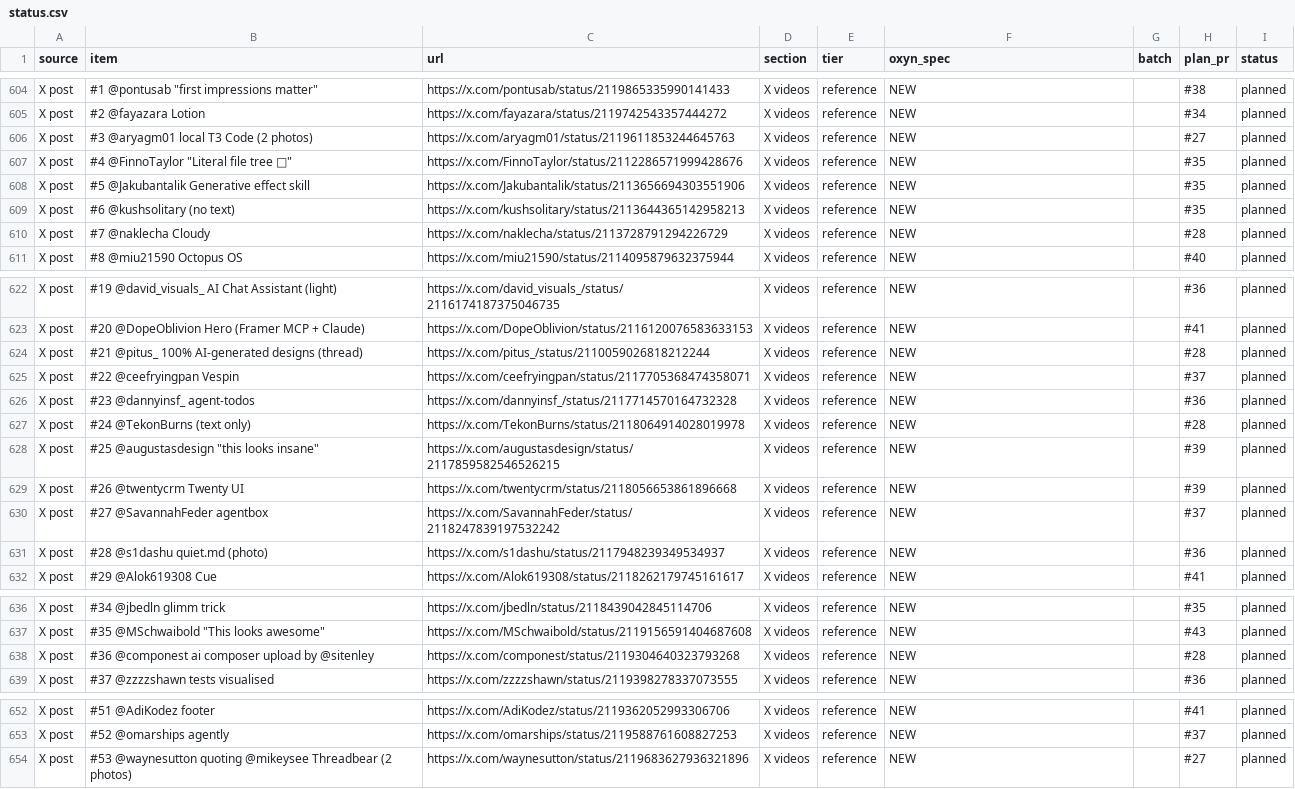
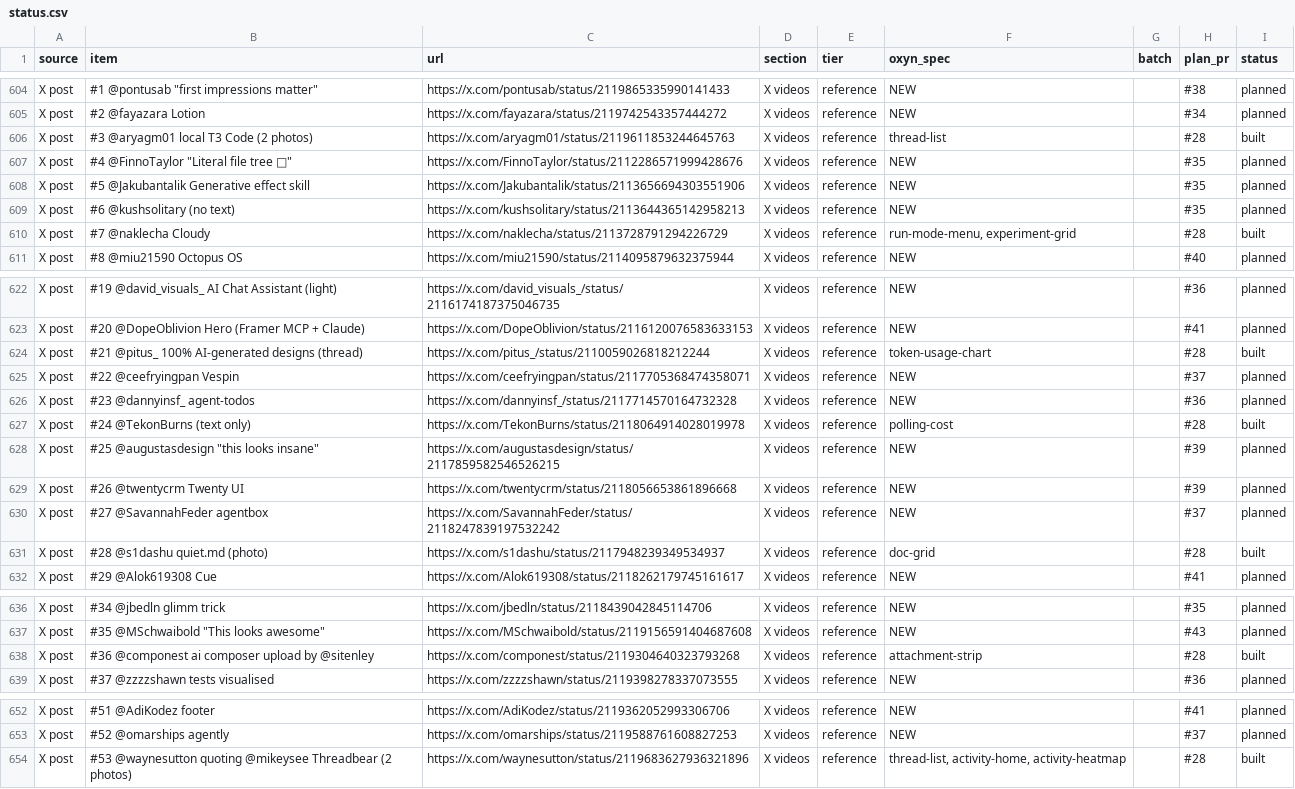
Before and after one commit to ismailqureshi72/Oxyn, a CSV file: docs/parity/status.csv, drawn as a sheet; only a part is shown, gaps mark what is left out; the diff covers the shown part only.

Commit message:
feat(home): thread list, activity home and heatmap, token usage, attachment strip, run modes, experiments, doc grid and polling cost
Chunk 6 of plan #28 (the X-post references). oxyn_core::parity::home holds
the models with tests: thread groups that put what needs you first, a year
heatmap and a recent-weeks strip, token usage with ranges and totals,
uploads that land one after another, run modes with a time budget,
experiment marks over a budget, document views and polling cost.

Dioxus: ThreadList, ActivityHome (overview and Librarian), ActivityHeatmap,
TokenUsageChart, AttachmentStrip, RunModeMenu, ExperimentGrid, DocGrid and
PollingCost, with gallery demos and nine specs. GPUI: static elements over
the same models.

Checkpoints: each checkpoint can carry the tool it ran and its cost, shown
as an icon and a running cost in the lanes.

The doc grid's narrow layout now wins over the base rules (the sidebar
hides and the grid drops to two columns below 560px), and its search box
can shrink instead of overflowing.

Nine parity rows marked built (eight X posts and Agent Checkpoints).

Co-authored-by: Ismail Qureshi <254414836+ismailqureshi72@users.noreply.github.com>

```diff
--- a/docs/parity/status.csv
+++ b/docs/parity/status.csv
@@ -605,3 +605,3 @@ X post,"#1 @pontusab ""first impressions matter""",https://x.com/pontusab/status
 X post,#2 @fayazara Lotion,https://x.com/fayazara/status/2119742543357444272,X videos,reference,NEW,,#34,planned
-X post,#3 @aryagm01 local T3 Code (2 photos),https://x.com/aryagm01/status/2119611853244645763,X videos,reference,NEW,,#27,planned
+X post,#3 @aryagm01 local T3 Code (2 photos),https://x.com/aryagm01/status/2119611853244645763,X videos,reference,thread-list,,#28,built
 X post,"#4 @FinnoTaylor ""Literal file tree 🌳""",https://x.com/FinnoTaylor/status/2112286571999428676,X videos,reference,NEW,,#35,planned
@@ -609,3 +609,3 @@ X post,#5 @Jakubantalik Generative effect skill,https://x.com/Jakubantalik/statu
 X post,#6 @kushsolitary (no text),https://x.com/kushsolitary/status/2113644365142958213,X videos,reference,NEW,,#35,planned
-X post,#7 @naklecha Cloudy,https://x.com/naklecha/status/2113728791294226729,X videos,reference,NEW,,#28,planned
+X post,#7 @naklecha Cloudy,https://x.com/naklecha/status/2113728791294226729,X videos,reference,"run-mode-menu, experiment-grid",,#28,built
 X post,#8 @miu21590 Octopus OS,https://x.com/miu21590/status/2114095879632375944,X videos,reference,NEW,,#40,planned
@@ -623,6 +623,6 @@ X post,#19 @david_visuals_ AI Chat Assistant (light),https://x.com/david_visuals
 X post,#20 @DopeOblivion Hero (Framer MCP + Claude),https://x.com/DopeOblivion/status/2116120076583633153,X videos,reference,NEW,,#41,planned
-X post,#21 @pitus_ 100% AI-generated designs (thread),https://x.com/pitus_/status/2110059026818212244,X videos,reference,NEW,,#28,planned
+X post,#21 @pitus_ 100% AI-generated designs (thread),https://x.com/pitus_/status/2110059026818212244,X videos,reference,token-usage-chart,,#28,built
 X post,#22 @ceefryingpan Vespin,https://x.com/ceefryingpan/status/2117705368474358071,X videos,reference,NEW,,#37,planned
 X post,#23 @dannyinsf_ agent-todos,https://x.com/dannyinsf_/status/2117714570164732328,X videos,reference,NEW,,#36,planned
-X post,#24 @TekonBurns (text only),https://x.com/TekonBurns/status/2118064914028019978,X videos,reference,NEW,,#28,planned
+X post,#24 @TekonBurns (text only),https://x.com/TekonBurns/status/2118064914028019978,X videos,reference,polling-cost,,#28,built
 X post,"#25 @augustasdesign ""this looks insane""",https://x.com/augustasdesign/status/2117859582546526215,X videos,reference,NEW,,#39,planned
@@ -630,3 +630,3 @@ X post,#26 @twentycrm Twenty UI,https://x.com/twentycrm/status/21180566538618966
 X post,#27 @SavannahFeder agentbox,https://x.com/SavannahFeder/status/2118247839197532242,X videos,reference,NEW,,#37,planned
-X post,#28 @s1dashu quiet.md (photo),https://x.com/s1dashu/status/2117948239349534937,X videos,reference,NEW,,#36,planned
+X post,#28 @s1dashu quiet.md (photo),https://x.com/s1dashu/status/2117948239349534937,X videos,reference,doc-grid,,#28,built
 X post,#29 @Alok619308 Cue,https://x.com/Alok619308/status/2118262179745161617,X videos,reference,NEW,,#41,planned
@@ -637,3 +637,3 @@ X post,#34 @jbedln glimm trick,https://x.com/jbedln/status/2118439042845114706,X
 X post,"#35 @MSchwaibold ""This looks awesome""",https://x.com/MSchwaibold/status/2119156591404687608,X videos,reference,NEW,,#43,planned
-X post,#36 @componest ai composer upload by @sitenley,https://x.com/componest/status/2119304640323793268,X videos,reference,NEW,,#28,planned
+X post,#36 @componest ai composer upload by @sitenley,https://x.com/componest/status/2119304640323793268,X videos,reference,attachment-strip,,#28,built
 X post,#37 @zzzzshawn tests visualised,https://x.com/zzzzshawn/status/2119398278337073555,X videos,reference,NEW,,#36,planned
@@ -653,2 +653,2 @@ X post,#51 @AdiKodez footer,https://x.com/AdiKodez/status/2119362052993306706,X
 X post,#52 @omarships agently,https://x.com/omarships/status/2119588761608827253,X videos,reference,NEW,,#37,planned
-X post,#53 @waynesutton quoting @mikeysee Threadbear (2 photos),https://x.com/waynesutton/status/2119683627936321896,X videos,reference,NEW,,#27,planned
+X post,#53 @waynesutton quoting @mikeysee Threadbear (2 photos),https://x.com/waynesutton/status/2119683627936321896,X videos,reference,"thread-list, activity-home, activity-heatmap",,#28,built
```
Also changed, not shown: 3 edited cells elsewhere in this file, 27 other files.
